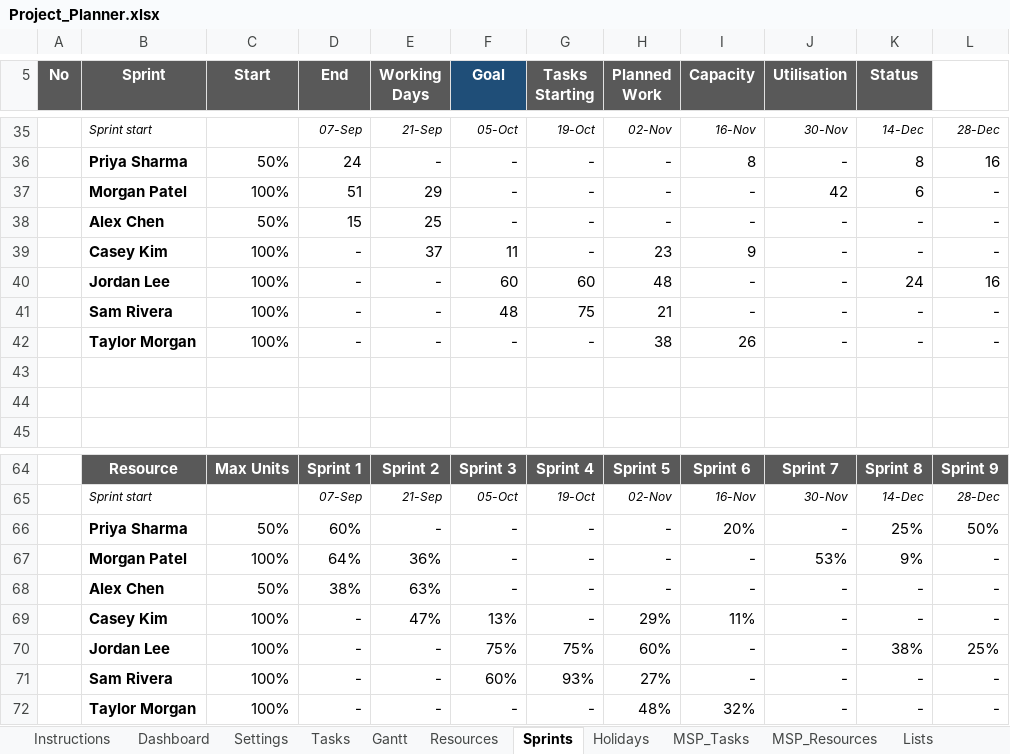
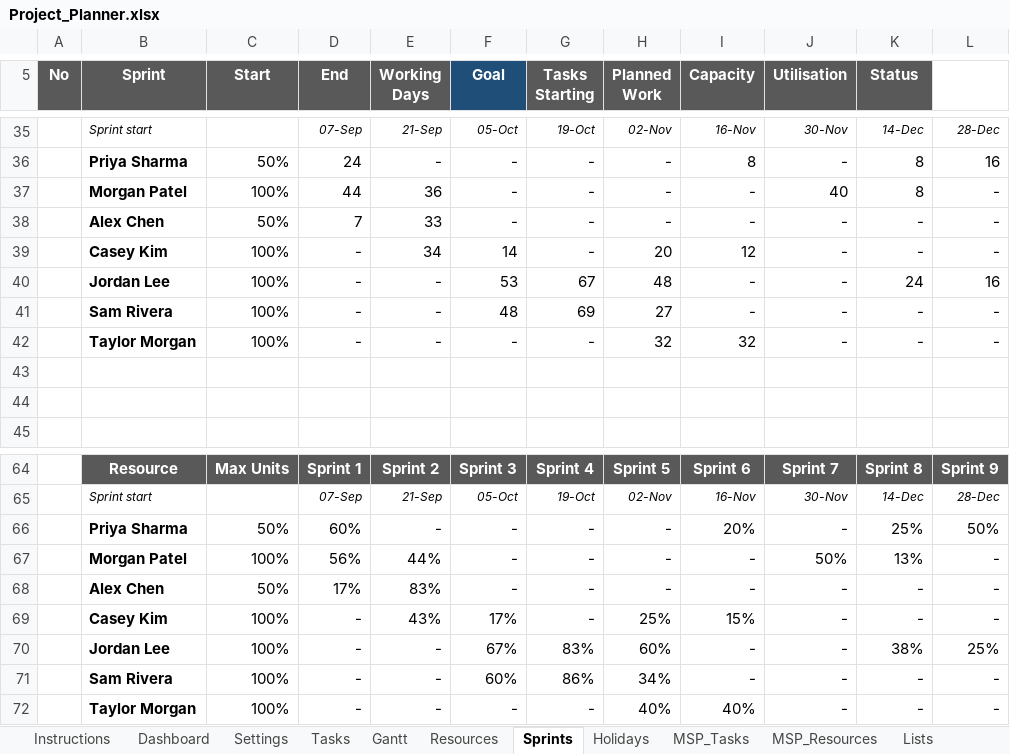
Before and after one commit to LoneWolfDen/excel-project-planner, an Excel workbook: Project_Planner.xlsx, sheet Sprints, drawn as a sheet; only a part is shown, gaps mark what is left out; values as stored, in another font and other column widths than the file's, no borders; conditional formats and table styles not drawn; the diff covers the shown part only; the diff names each change by its address in the sheet, - before the commit and + after, or states it on an @@ line.

```diff
--- a/Project_Planner.xlsx (sheet Sprints)
+++ b/Project_Planner.xlsx (sheet Sprints)
-D37 (End): 51
+D37 (End): 44
-E37 (Working Days): 29
+E37 (Working Days): 36
-J37 (Utilisation): 42
+J37 (Utilisation): 40
-K37 (Status): 6
+K37 (Status): 8
-D38 (End): 15
+D38 (End): 7
-E38 (Working Days): 25
+E38 (Working Days): 33
-E39 (Working Days): 37
+E39 (Working Days): 34
-F39 (Goal): 11
+F39 (Goal): 14
-H39 (Planned Work): 23
+H39 (Planned Work): 20
-I39 (Capacity): 9
+I39 (Capacity): 12
-F40 (Goal): 60
+F40 (Goal): 53
-G40 (Tasks Starting): 60
+G40 (Tasks Starting): 67
-G41 (Tasks Starting): 75
+G41 (Tasks Starting): 69
-H41 (Planned Work): 21
+H41 (Planned Work): 27
-H42 (Planned Work): 38
+H42 (Planned Work): 32
-I42 (Capacity): 26
+I42 (Capacity): 32
-D67 (End): 64%
+D67 (End): 56%
-E67 (Working Days): 36%
+E67 (Working Days): 44%
-J67 (Utilisation): 53%
+J67 (Utilisation): 50%
-K67 (Status): 9%
+K67 (Status): 13%
-D68 (End): 38%
+D68 (End): 17%
-E68 (Working Days): 63%
+E68 (Working Days): 83%
-E69 (Working Days): 47%
+E69 (Working Days): 43%
-F69 (Goal): 13%
+F69 (Goal): 17%
-H69 (Planned Work): 29%
+H69 (Planned Work): 25%
-I69 (Capacity): 11%
+I69 (Capacity): 15%
-F70 (Goal): 75%
+F70 (Goal): 67%
-G70 (Tasks Starting): 75%
+G70 (Tasks Starting): 83%
-G71 (Tasks Starting): 93%
+G71 (Tasks Starting): 86%
-H71 (Planned Work): 27%
+H71 (Planned Work): 34%
-H72 (Planned Work): 48%
+H72 (Planned Work): 40%
-I72 (Capacity): 32%
+I72 (Capacity): 40%
```
Also changed, not shown: 14 edited cells elsewhere in this sheet, sheet Settings, sheet Instructions, sheet Dashboard, sheet Gantt, formulas that keep their value, hidden cells, charts or pictures, Project_Planner_Blank.xlsx, 12 other files.
